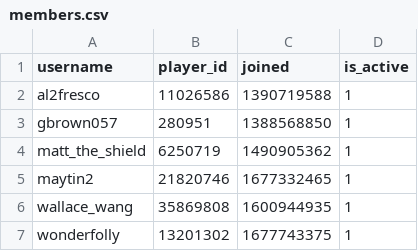
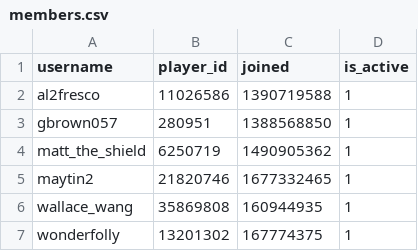
Before and after one commit to Sootopolis/chess-club-admin-system, a CSV file: csv_files/tgbe-office-for-planning-and-preparation/members.csv, drawn as a sheet.

```diff
--- a/csv_files/tgbe-office-for-planning-and-preparation/members.csv
+++ b/csv_files/tgbe-office-for-planning-and-preparation/members.csv
@@ -5,3 +5,3 @@ matt_the_shield,6250719,1490905362,1
 maytin2,21820746,1677332465,1
-wallace_wang,35869808,1600944935,1
-wonderfolly,13201302,1677743375,1
+wallace_wang,35869808,160944935,1
+wonderfolly,13201302,167774375,1
```
Also changed, not shown: 4 other files.
